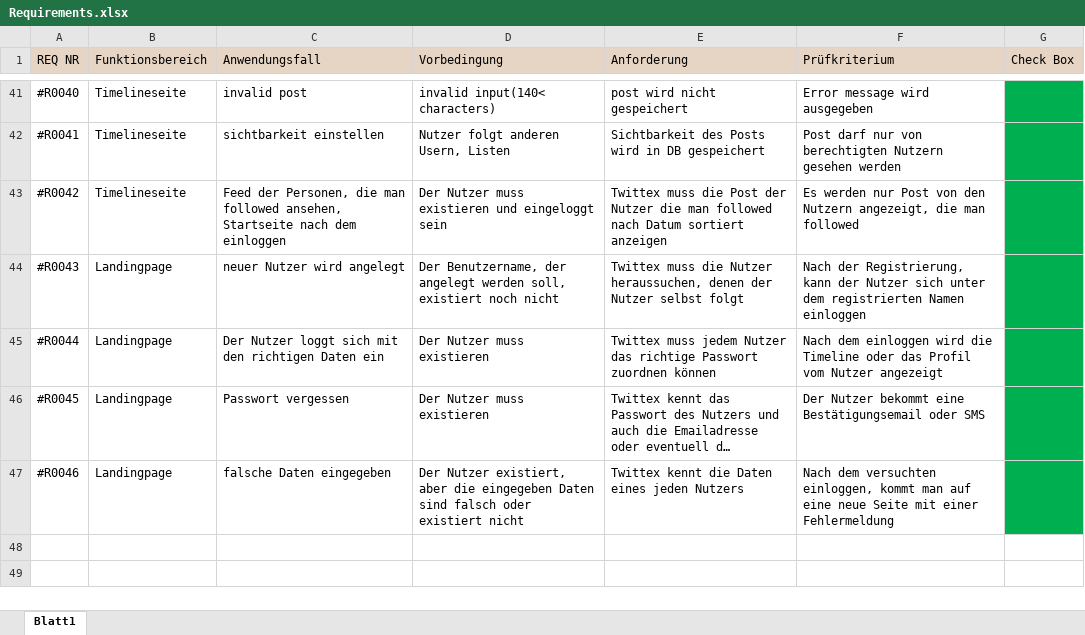
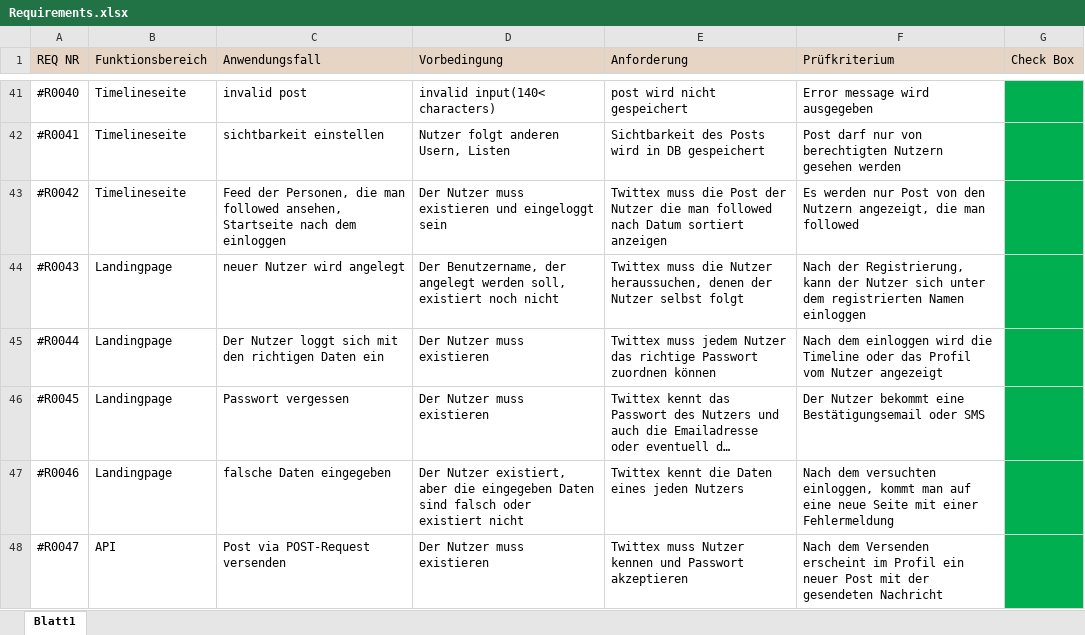
Before and after one commit to patreu22/Twittex, an Excel workbook: Documentation/Requirements.xlsx, sheet Blatt1, drawn as a sheet; only a part is shown, gaps mark what is left out; long unchanged cells end in …; values as stored, in another font and other column widths than the file's, no borders; the diff names each change by its address in the sheet, - before the commit and + after, or states it on an @@ line.

Commit message:
Documentation updated

```diff
--- a/Documentation/Requirements.xlsx (sheet Blatt1)
+++ b/Documentation/Requirements.xlsx (sheet Blatt1)
+row 48: #R0047 | API | Post via POST-Request versenden | Der Nutzer muss existieren | Twittex muss Nutzer kennen und Passwort akzeptieren | Nach dem Versenden erscheint im Profil ein neuer Post mit der gesendeten Nachricht
```
Also changed, not shown: 8 other files.
